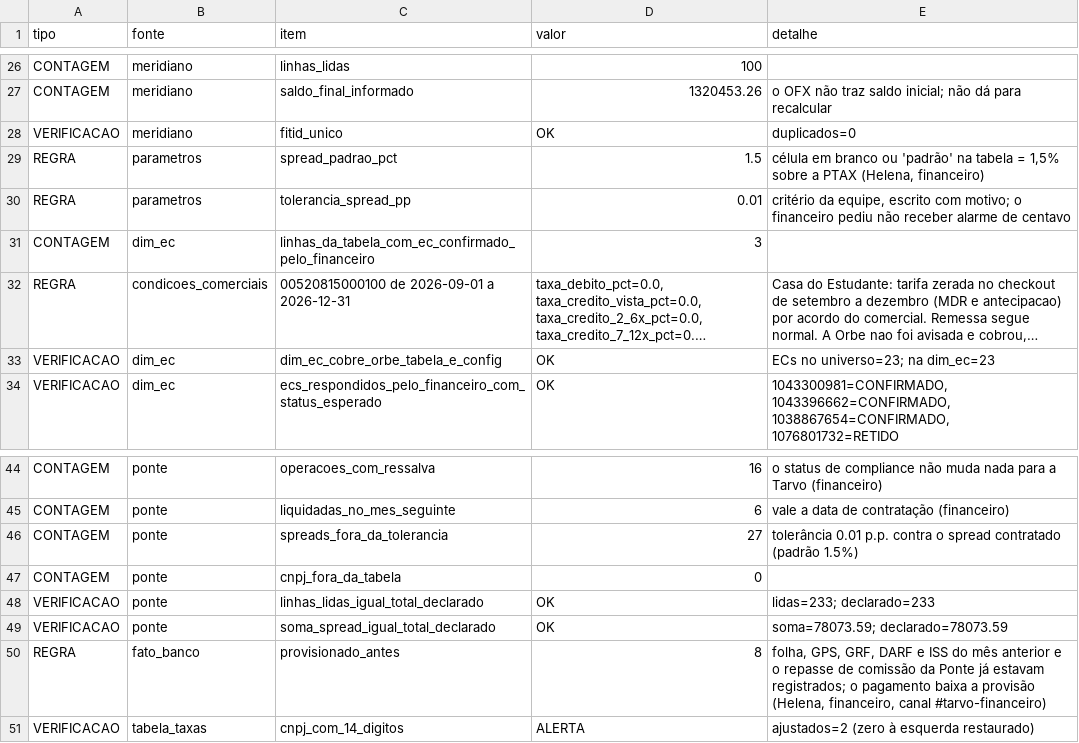
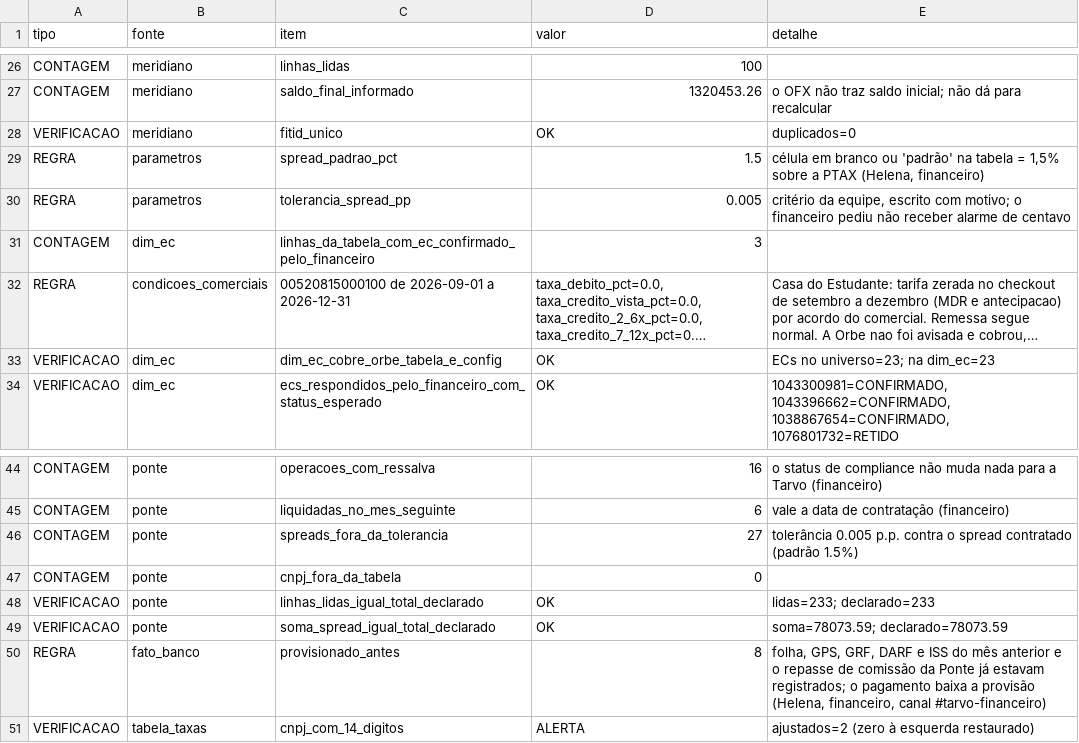
Before and after one commit to matos01pedro26-lab/hackaton_barte, a CSV file: data/controle_ingestao.csv, drawn as a sheet; only a part is shown, gaps mark what is left out; long unchanged cells end in ….

```diff
--- a/data/controle_ingestao.csv
+++ b/data/controle_ingestao.csv
@@ -29,3 +29,3 @@ VERIFICACAO;meridiano;fitid_unico;OK;duplicados=0
 REGRA;parametros;spread_padrao_pct;1.5;célula em branco ou 'padrão' na tabela = 1,5% sobre a PTAX (Helena, financeiro)
-REGRA;parametros;tolerancia_spread_pp;0.01;"critério da equipe, escrito com motivo; o financeiro pediu não receber alarme de centavo"
+REGRA;parametros;tolerancia_spread_pp;0.005;"critério da equipe, escrito com motivo; o financeiro pediu não receber alarme de centavo"
 CONTAGEM;dim_ec;linhas_da_tabela_com_ec_confirmado_pelo_financeiro;3;
@@ -45,3 +45,3 @@ CONTAGEM;ponte;operacoes_com_ressalva;16;o status de compliance não muda nada p
 CONTAGEM;ponte;liquidadas_no_mes_seguinte;6;vale a data de contratação (financeiro)
-CONTAGEM;ponte;spreads_fora_da_tolerancia;27;tolerância 0.01 p.p. contra o spread contratado (padrão 1.5%)
+CONTAGEM;ponte;spreads_fora_da_tolerancia;27;tolerância 0.005 p.p. contra o spread contratado (padrão 1.5%)
 CONTAGEM;ponte;cnpj_fora_da_tabela;0;
```
Also changed, not shown: config/parametros.csv, 7 other files.
